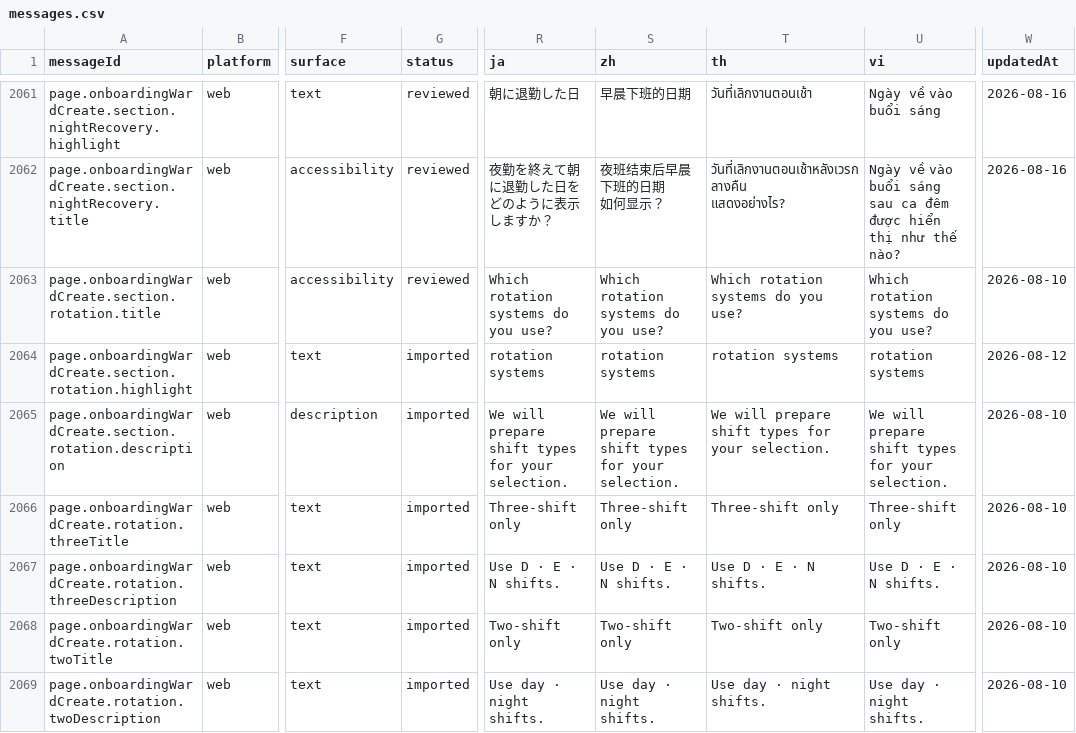
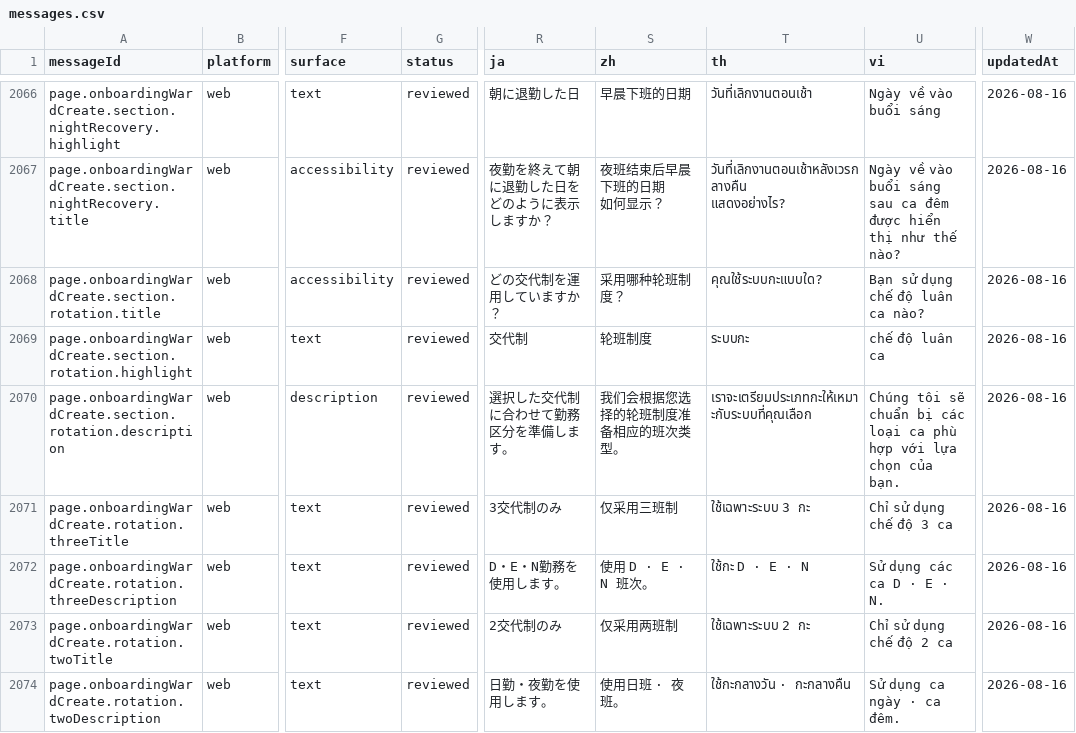
Before and after one commit to gom-3/dutying-web-ai, a CSV file: apps/app/i18n/catalog/messages.csv, drawn as a sheet; only a part is shown, gaps mark what is left out; addresses are those after the commit; the diff covers the shown part only; the diff names each change by its address in the sheet, - before the commit and + after, or states it on an @@ line.

Commit message:
feat: improve shift workflow compatibility

```diff
--- a/apps/app/i18n/catalog/messages.csv
+++ b/apps/app/i18n/catalog/messages.csv
-R2068 (ja): Which rotation systems do you use?
+R2068 (ja): どの交代制を運用していますか？
-S2068 (zh): Which rotation systems do you use?
+S2068 (zh): 采用哪种轮班制度？
-T2068 (th): Which rotation systems do you use?
+T2068 (th): คุณใช้ระบบกะแบบใด?
-U2068 (vi): Which rotation systems do you use?
+U2068 (vi): Bạn sử dụng chế độ luân ca nào?
-W2068 (updatedAt): 2026-08-10
+W2068 (updatedAt): 2026-08-16
-G2069:G2074 (status): imported
+G2069:G2074 (status): reviewed
-R2069 (ja): rotation systems
+R2069 (ja): 交代制
-S2069 (zh): rotation systems
+S2069 (zh): 轮班制度
-T2069 (th): rotation systems
+T2069 (th): ระบบกะ
-U2069 (vi): rotation systems
+U2069 (vi): chế độ luân ca
-W2069 (updatedAt): 2026-08-12
+W2069 (updatedAt): 2026-08-16
-R2070 (ja): We will prepare shift types for your selection.
+R2070 (ja): 選択した交代制に合わせて勤務区分を準備します。
-S2070 (zh): We will prepare shift types for your selection.
+S2070 (zh): 我们会根据您选择的轮班制度准备相应的班次类型。
-T2070 (th): We will prepare shift types for your selection.
+T2070 (th): เราจะเตรียมประเภทกะให้เหมาะกับระบบที่คุณเลือก
-U2070 (vi): We will prepare shift types for your selection.
+U2070 (vi): Chúng tôi sẽ chuẩn bị các loại ca phù hợp với lựa chọn của bạn.
-W2070:W2074 (updatedAt): 2026-08-10
+W2070:W2074 (updatedAt): 2026-08-16
-R2071 (ja): Three-shift only
+R2071 (ja): 3交代制のみ
-S2071 (zh): Three-shift only
+S2071 (zh): 仅采用三班制
-T2071 (th): Three-shift only
+T2071 (th): ใช้เฉพาะระบบ 3 กะ
-U2071 (vi): Three-shift only
+U2071 (vi): Chỉ sử dụng chế độ 3 ca
-R2072 (ja): Use D · E · N shifts.
+R2072 (ja): D・E・N勤務を使用します。
-S2072 (zh): Use D · E · N shifts.
+S2072 (zh): 使用 D · E · N 班次。
-T2072 (th): Use D · E · N shifts.
+T2072 (th): ใช้กะ D · E · N
-U2072 (vi): Use D · E · N shifts.
+U2072 (vi): Sử dụng các ca D · E · N.
-R2073 (ja): Two-shift only
+R2073 (ja): 2交代制のみ
-S2073 (zh): Two-shift only
+S2073 (zh): 仅采用两班制
-T2073 (th): Two-shift only
+T2073 (th): ใช้เฉพาะระบบ 2 กะ
-U2073 (vi): Two-shift only
+U2073 (vi): Chỉ sử dụng chế độ 2 ca
-R2074 (ja): Use day · night shifts.
+R2074 (ja): 日勤・夜勤を使用します。
-S2074 (zh): Use day · night shifts.
+S2074 (zh): 使用日班 · 夜班。
-T2074 (th): Use day · night shifts.
+T2074 (th): ใช้กะกลางวัน · กะกลางคืน
-U2074 (vi): Use day · night shifts.
+U2074 (vi): Sử dụng ca ngày · ca đêm.
```
Also changed, not shown: 5 added rows and 11 edited cells elsewhere in this file, 27 other files.
